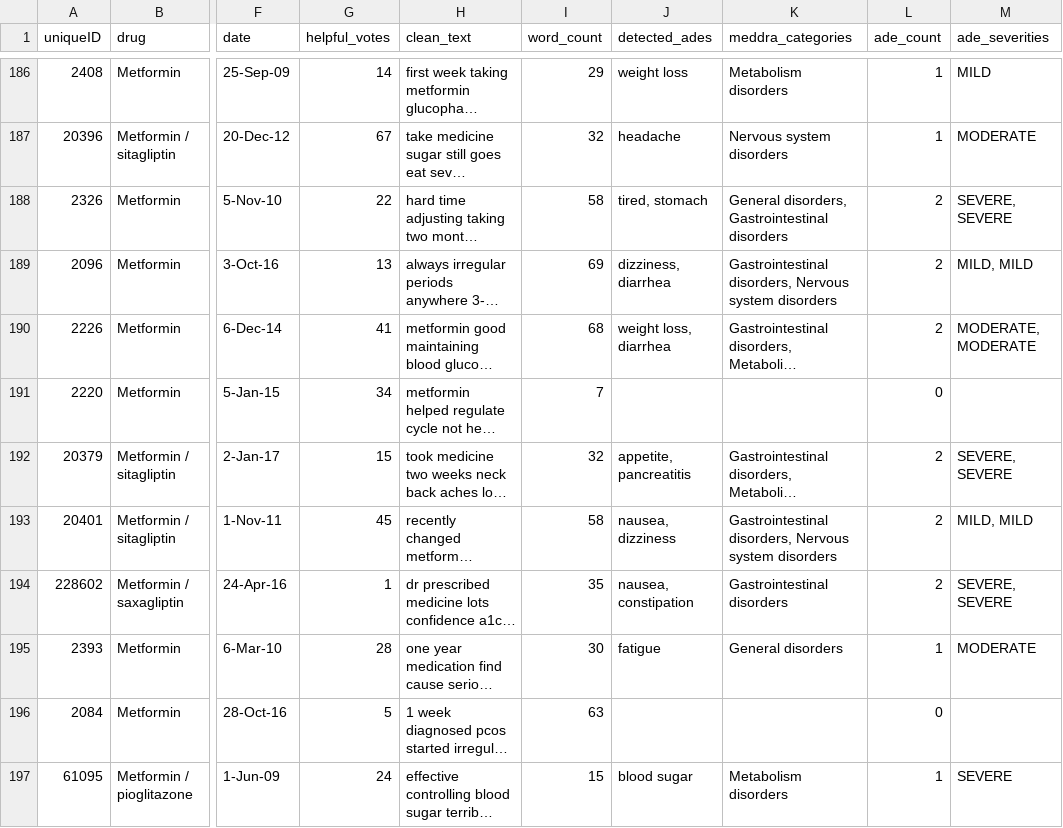
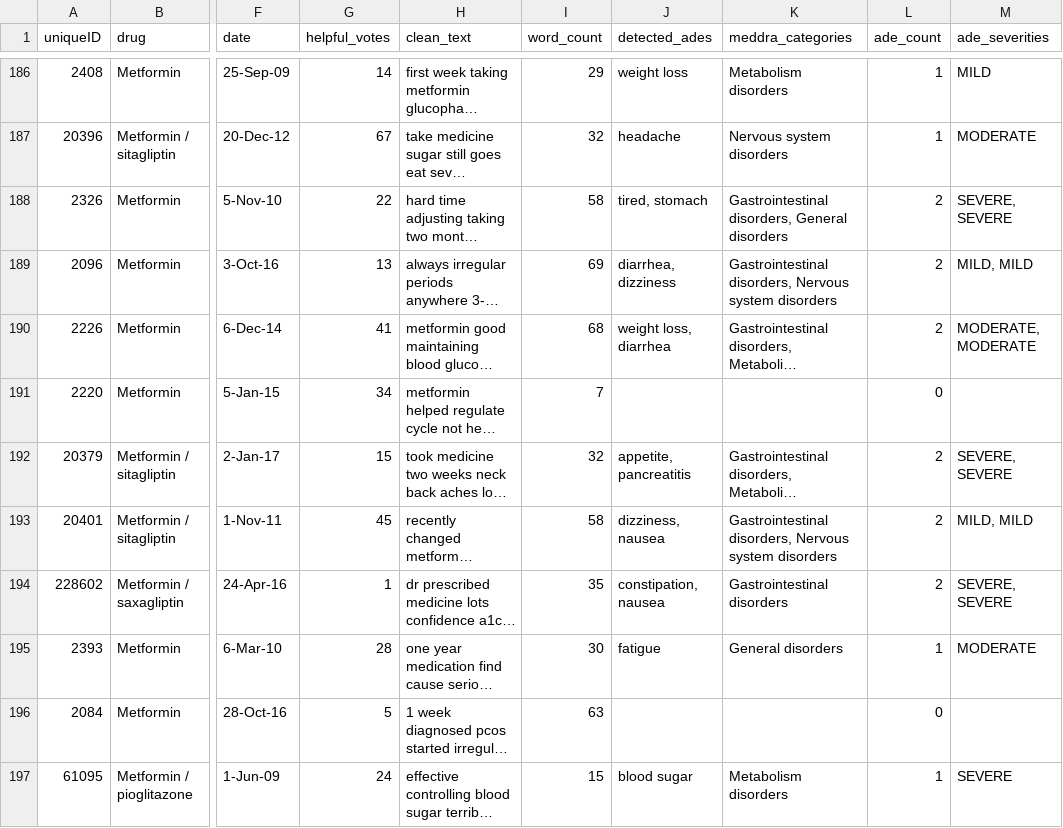
Before and after one commit to itx-solomon04/pharma-Sentinel, a CSV file: data/processed/metformin_ades.csv, drawn as a sheet; only a part is shown, gaps mark what is left out; long unchanged cells end in …; the diff covers the shown part only; the diff names each change by its address in the sheet, - before the commit and + after, or states it on an @@ line.

```diff
--- a/data/processed/metformin_ades.csv
+++ b/data/processed/metformin_ades.csv
-K188 (meddra_categories): General disorders, Gastrointestinal disorders
+K188 (meddra_categories): Gastrointestinal disorders, General disorders
-J189 (detected_ades): dizziness, diarrhea
+J189 (detected_ades): diarrhea, dizziness
-J193 (detected_ades): nausea, dizziness
+J193 (detected_ades): dizziness, nausea
-J194 (detected_ades): nausea, constipation
+J194 (detected_ades): constipation, nausea
```
Also changed, not shown: 91 edited cells elsewhere in this file, data/processed/metformin_sentiment.csv, data/processed/ozempic_topics.csv, 22 other files.
